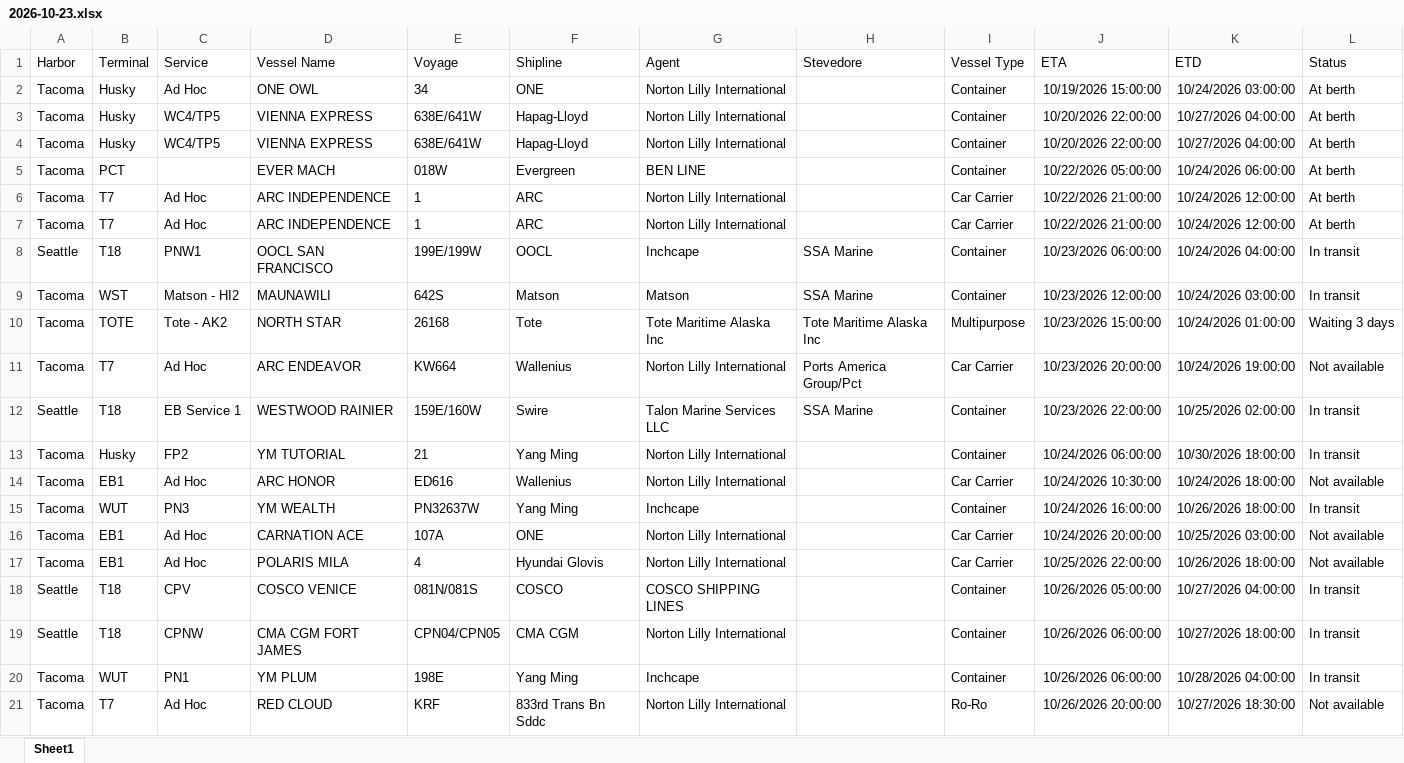
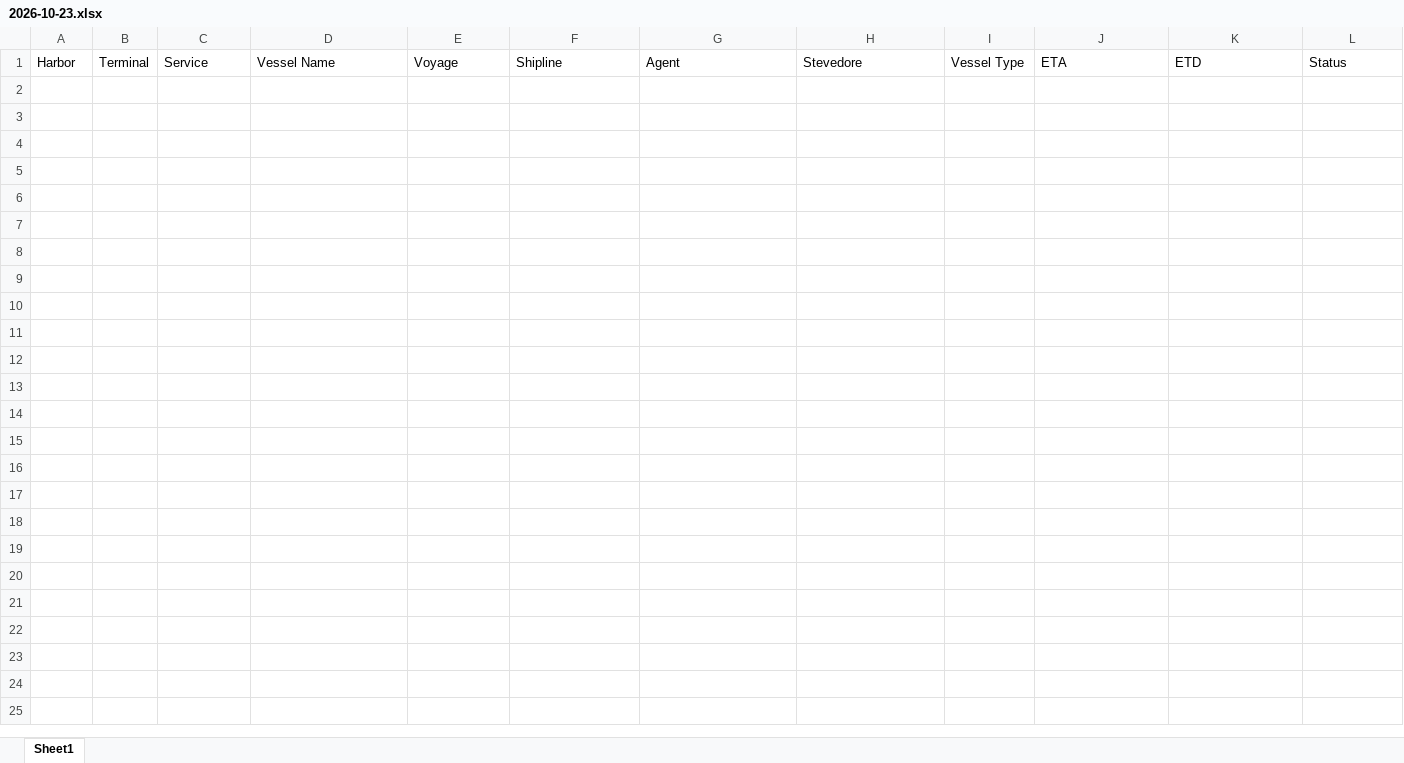
Before and after one commit to TheJoe1990/Ilwu, an Excel workbook: data/vessels/2026-10-23.xlsx, sheet Sheet1, drawn as a sheet; only a part is shown; values as stored, in another font and other column widths than the file's, no borders; table styles not drawn; the diff covers the shown part only; the diff names each change by its address in the sheet, - before the commit and + after, or states it on an @@ line.

```diff
--- a/data/vessels/2026-10-23.xlsx (sheet Sheet1)
+++ b/data/vessels/2026-10-23.xlsx (sheet Sheet1)
-row 2: Tacoma | Husky | Ad Hoc | ONE OWL | 34 | ONE | Norton Lilly International |  | Container | 10/19/2026 15:00:00 | 10/24/2026 03:00:00 | At berth
-row 3: Tacoma | Husky | WC4/TP5 | VIENNA EXPRESS | 638E/641W | Hapag-Lloyd | Norton Lilly International |  | Container | 10/20/2026 22:00:00 | 10/27/2026 04:00:00 | At berth
-row 4: Tacoma | Husky | WC4/TP5 | VIENNA EXPRESS | 638E/641W | Hapag-Lloyd | Norton Lilly International |  | Container | 10/20/2026 22:00:00 | 10/27/2026 04:00:00 | At berth
-row 5: Tacoma | PCT |  | EVER MACH | 018W | Evergreen | BEN LINE |  | Container | 10/22/2026 05:00:00 | 10/24/2026 06:00:00 | At berth
-row 6: Tacoma | T7 | Ad Hoc | ARC INDEPENDENCE | 1 | ARC | Norton Lilly International |  | Car Carrier | 10/22/2026 21:00:00 | 10/24/2026 12:00:00 | At berth
-row 7: Tacoma | T7 | Ad Hoc | ARC INDEPENDENCE | 1 | ARC | Norton Lilly International |  | Car Carrier | 10/22/2026 21:00:00 | 10/24/2026 12:00:00 | At berth
-row 8: Seattle | T18 | PNW1 | OOCL SAN FRANCISCO | 199E/199W | OOCL | Inchcape | SSA Marine | Container | 10/23/2026 06:00:00 | 10/24/2026 04:00:00 | In transit
-row 9: Tacoma | WST | Matson - HI2 | MAUNAWILI | 642S | Matson | Matson | SSA Marine | Container | 10/23/2026 12:00:00 | 10/24/2026 03:00:00 | In transit
-row 10: Tacoma | TOTE | Tote - AK2 | NORTH STAR | 26168 | Tote | Tote Maritime Alaska Inc | Tote Maritime Alaska Inc | Multipurpose | 10/23/2026 15:00:00 | 10/24/2026 01:00:00 | Waiting 3 days
-row 11: Tacoma | T7 | Ad Hoc | ARC ENDEAVOR | KW664 | Wallenius | Norton Lilly International | Ports America Group/Pct | Car Carrier | 10/23/2026 20:00:00 | 10/24/2026 19:00:00 | Not available
-row 12: Seattle | T18 | EB Service 1 | WESTWOOD RAINIER | 159E/160W | Swire | Talon Marine Services LLC | SSA Marine | Container | 10/23/2026 22:00:00 | 10/25/2026 02:00:00 | In transit
-row 13: Tacoma | Husky | FP2 | YM TUTORIAL | 21 | Yang Ming | Norton Lilly International |  | Container | 10/24/2026 06:00:00 | 10/30/2026 18:00:00 | In transit
-row 14: Tacoma | EB1 | Ad Hoc | ARC HONOR | ED616 | Wallenius | Norton Lilly International |  | Car Carrier | 10/24/2026 10:30:00 | 10/24/2026 18:00:00 | Not available
-row 15: Tacoma | WUT | PN3 | YM WEALTH | PN32637W | Yang Ming | Inchcape |  | Container | 10/24/2026 16:00:00 | 10/26/2026 18:00:00 | In transit
-row 16: Tacoma | EB1 | Ad Hoc | CARNATION ACE | 107A | ONE | Norton Lilly International |  | Car Carrier | 10/24/2026 20:00:00 | 10/25/2026 03:00:00 | Not available
-row 17: Tacoma | EB1 | Ad Hoc | POLARIS MILA | 4 | Hyundai Glovis | Norton Lilly International |  | Car Carrier | 10/25/2026 22:00:00 | 10/26/2026 18:00:00 | Not available
-row 18: Seattle | T18 | CPV | COSCO VENICE | 081N/081S | COSCO | COSCO SHIPPING LINES |  | Container | 10/26/2026 05:00:00 | 10/27/2026 04:00:00 | In transit
-row 19: Seattle | T18 | CPNW | CMA CGM FORT JAMES | CPN04/CPN05 | CMA CGM | Norton Lilly International |  | Container | 10/26/2026 06:00:00 | 10/27/2026 18:00:00 | In transit
-row 20: Tacoma | WUT | PN1 | YM PLUM | 198E | Yang Ming | Inchcape |  | Container | 10/26/2026 06:00:00 | 10/28/2026 04:00:00 | In transit
-row 21: Tacoma | T7 | Ad Hoc | RED CLOUD | KRF | 833rd Trans Bn Sddc | Norton Lilly International |  | Ro-Ro | 10/26/2026 20:00:00 | 10/27/2026 18:30:00 | Not available
```
Also changed, not shown: 80 removed rows elsewhere in this sheet, 2 other files.
